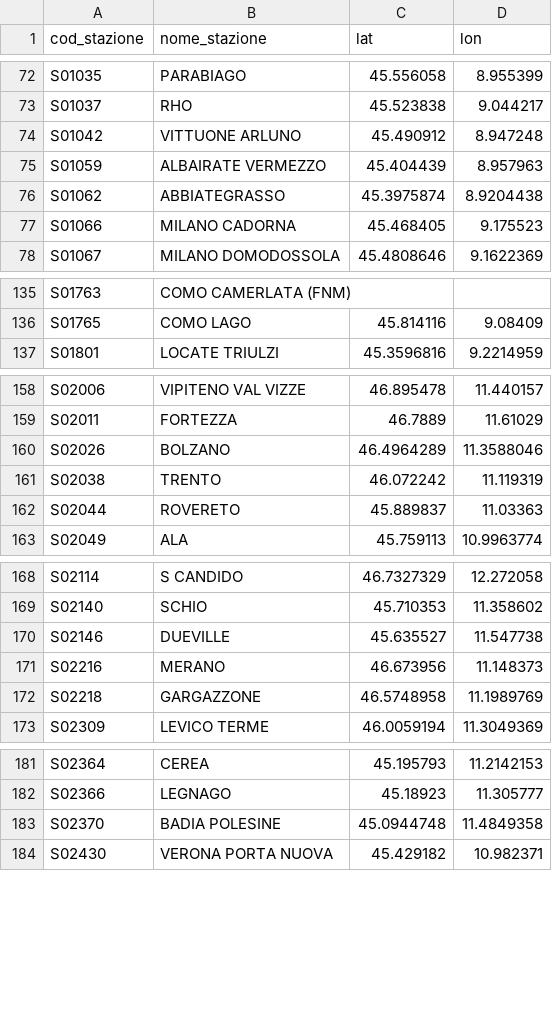
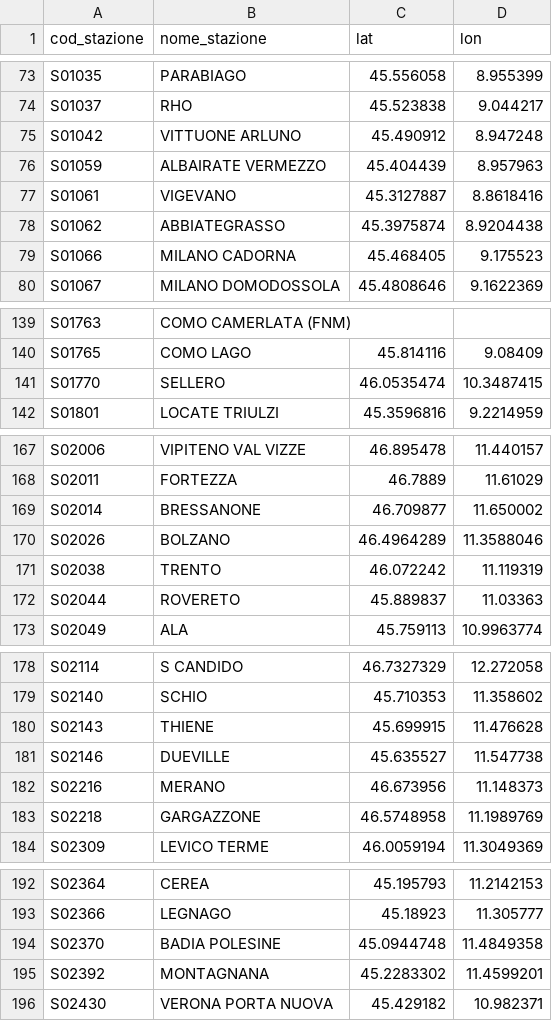
Before and after one commit to DrElegantia/ritardo_treni, a CSV file: data/gold/stations_dim.csv, drawn as a sheet; only a part is shown, gaps mark what is left out; the diff covers the shown part only; the diff names each change by its address in the sheet, - before the commit and + after, or states it on an @@ line.

```diff
--- a/data/gold/stations_dim.csv
+++ b/data/gold/stations_dim.csv
+row 77: S01061 | VIGEVANO | 45.3127887 | 8.8618416
+row 141: S01770 | SELLERO | 46.0535474 | 10.3487415
+row 169: S02014 | BRESSANONE | 46.709877 | 11.650002
+row 180: S02143 | THIENE | 45.699915 | 11.476628
+row 195: S02392 | MONTAGNANA | 45.2283302 | 11.4599201
```
Also changed, not shown: 15 added rows, 1 removed row and 3 moved rows elsewhere in this file, data/gold/copertura_categoria.csv, 16 other files.
